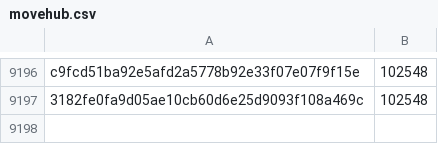
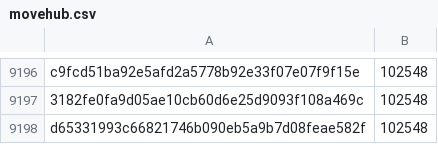
Before and after one commit to davelongdev/pybricks-micropython, a CSV file: movehub.csv, drawn as a sheet; only a part is shown, gaps mark what is left out; the diff names each change by its address in the sheet, - before the commit and + after, or states it on an @@ line.

Commit message:
movehub: Add d6533199: 102548 (+0).

```diff
--- a/movehub.csv
+++ b/movehub.csv
+row 9198: d65331993c66821746b090eb5a9b7d08feae582f | 102548
```
